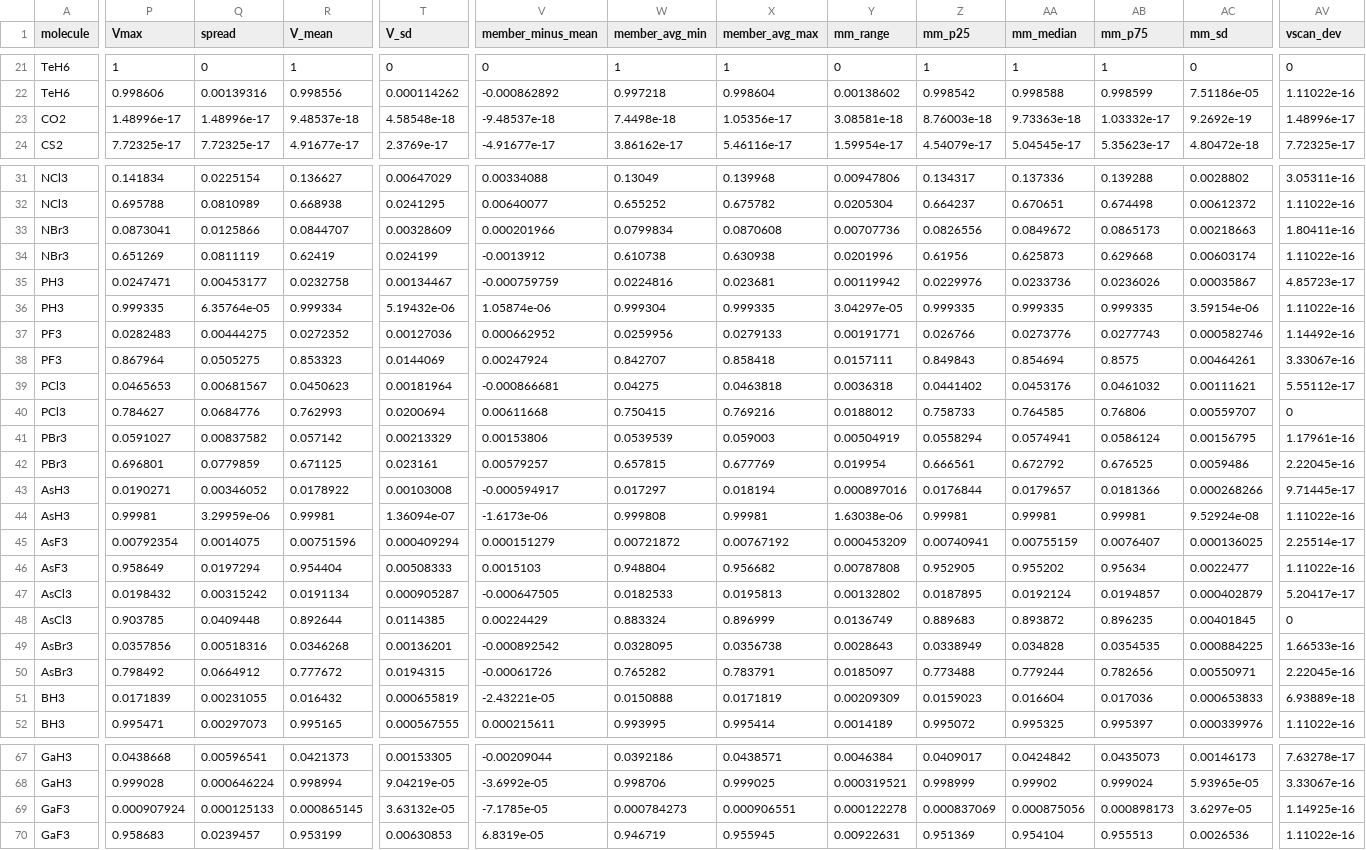
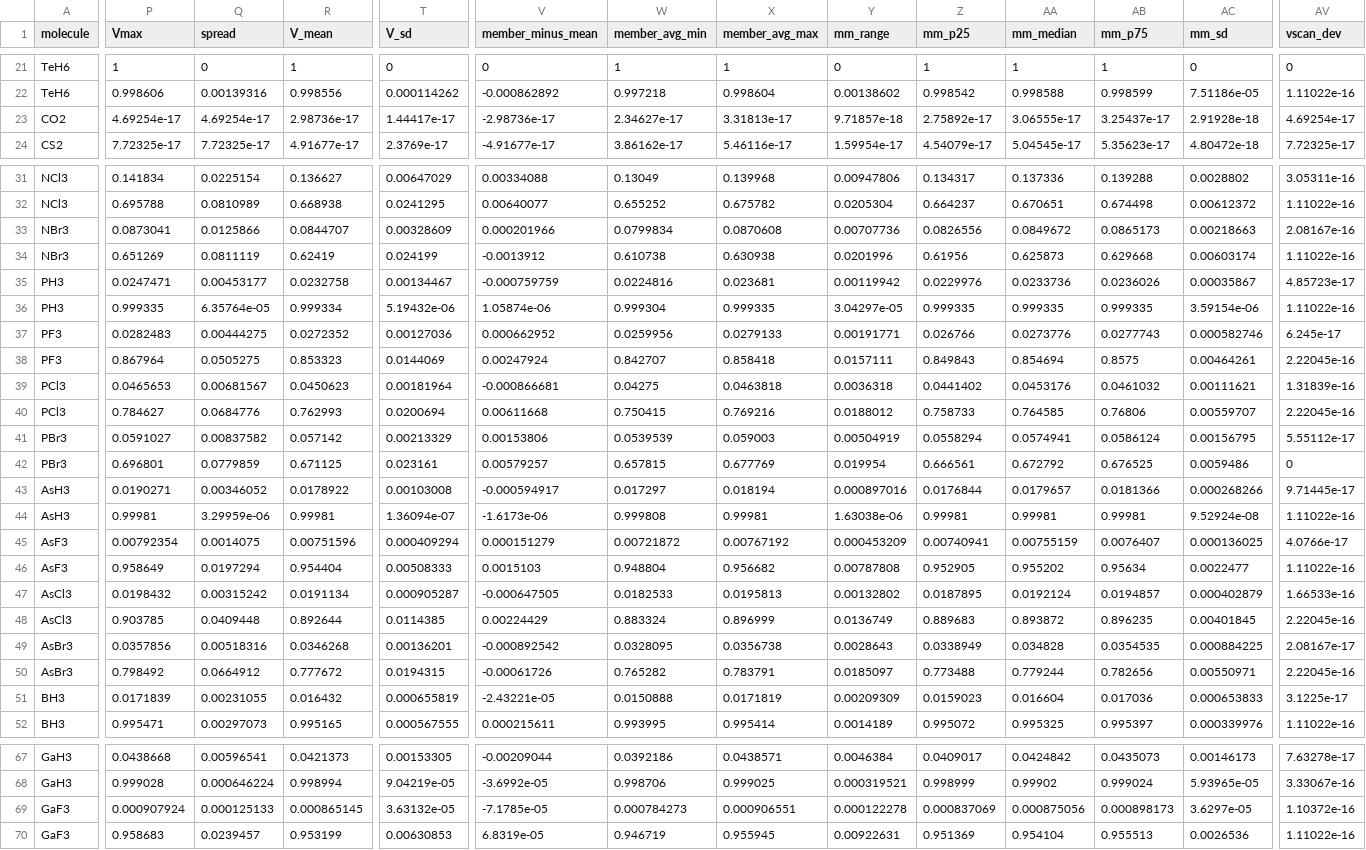
Before and after one commit to Chitiphat-Auvichien/scoring-functions, a CSV file: data/results/si_degenerate_sets.csv, drawn as a sheet; only a part is shown, gaps mark what is left out; the diff covers the shown part only; the diff names each change by its address in the sheet, - before the commit and + after, or states it on an @@ line.

```diff
--- a/data/results/si_degenerate_sets.csv
+++ b/data/results/si_degenerate_sets.csv
-P23 (Vmax): 1.48996e-17
+P23 (Vmax): 4.69254e-17
-Q23 (spread): 1.48996e-17
+Q23 (spread): 4.69254e-17
-R23 (V_mean): 9.48537e-18
+R23 (V_mean): 2.98736e-17
-T23 (V_sd): 4.58548e-18
+T23 (V_sd): 1.44417e-17
-V23 (member_minus_mean): -9.48537e-18
+V23 (member_minus_mean): -2.98736e-17
-W23 (member_avg_min): 7.4498e-18
+W23 (member_avg_min): 2.34627e-17
-X23 (member_avg_max): 1.05356e-17
+X23 (member_avg_max): 3.31813e-17
-Y23 (mm_range): 3.08581e-18
+Y23 (mm_range): 9.71857e-18
-Z23 (mm_p25): 8.76003e-18
+Z23 (mm_p25): 2.75892e-17
-AA23 (mm_median): 9.73363e-18
+AA23 (mm_median): 3.06555e-17
-AB23 (mm_p75): 1.03332e-17
+AB23 (mm_p75): 3.25437e-17
-AC23 (mm_sd): 9.2692e-19
+AC23 (mm_sd): 2.91928e-18
-AV23 (vscan_dev): 1.48996e-17
+AV23 (vscan_dev): 4.69254e-17
-AV33 (vscan_dev): 1.80411e-16
+AV33 (vscan_dev): 2.08167e-16
-AV37 (vscan_dev): 1.14492e-16
+AV37 (vscan_dev): 6.245e-17
-AV38 (vscan_dev): 3.33067e-16
+AV38 (vscan_dev): 2.22045e-16
-AV39 (vscan_dev): 5.55112e-17
+AV39 (vscan_dev): 1.31839e-16
-AV40 (vscan_dev): 0
+AV40 (vscan_dev): 2.22045e-16
-AV41 (vscan_dev): 1.17961e-16
+AV41 (vscan_dev): 5.55112e-17
-AV42 (vscan_dev): 2.22045e-16
+AV42 (vscan_dev): 0
-AV45 (vscan_dev): 2.25514e-17
+AV45 (vscan_dev): 4.0766e-17
-AV47 (vscan_dev): 5.20417e-17
+AV47 (vscan_dev): 1.66533e-16
-AV48 (vscan_dev): 0
+AV48 (vscan_dev): 2.22045e-16
-AV49 (vscan_dev): 1.66533e-16
+AV49 (vscan_dev): 2.08167e-17
-AV51 (vscan_dev): 6.93889e-18
+AV51 (vscan_dev): 3.1225e-17
-AV69 (vscan_dev): 1.14925e-16
+AV69 (vscan_dev): 1.10372e-16
```
Also changed, not shown: 14 edited cells elsewhere in this file, data/results/C3H6_normal.csv, data/results/CO2_normal.csv, 49 other files.
